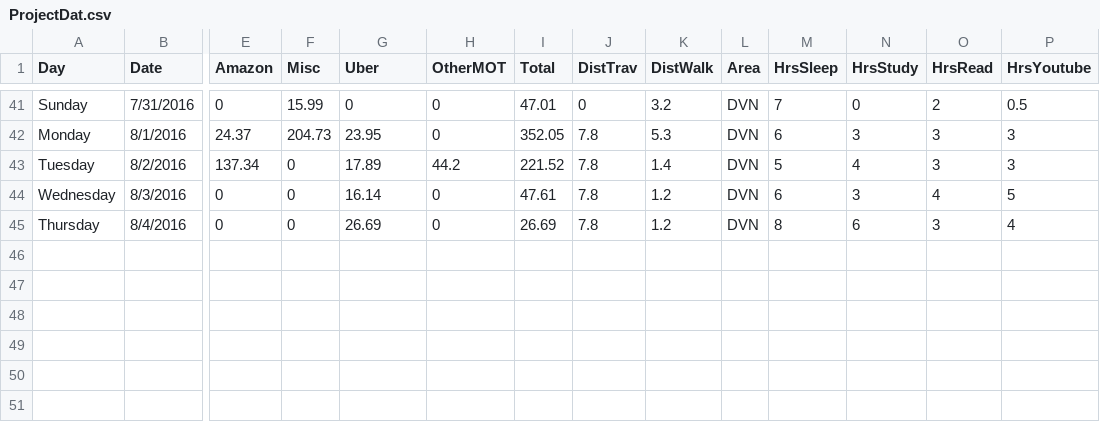
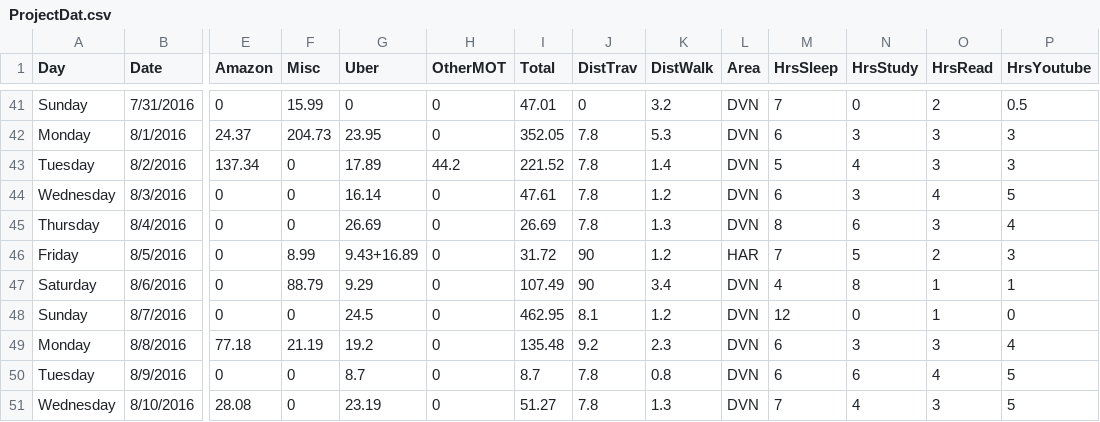
Before and after one commit to DeanDsouza25/ANLY_512-50_SU2016_Project-, a CSV file: src/ProjectDat.csv, drawn as a sheet; only a part is shown, gaps mark what is left out; rows hold the shown columns only; the diff names each change by its address in the sheet, - before the commit and + after, or states it on an @@ line.

```diff
--- a/src/ProjectDat.csv
+++ b/src/ProjectDat.csv
-K45 (DistWalk): 1.2
+K45 (DistWalk): 1.3
+row 46: Friday | 8/5/2016 | 0 | 8.99 | 9.43+16.89 | 0 | 31.72 | 90 | 1.2 | HAR | 7 | 5 | 2 | 3
+row 47: Saturday | 8/6/2016 | 0 | 88.79 | 9.29 | 0 | 107.49 | 90 | 3.4 | DVN | 4 | 8 | 1 | 1
+row 48: Sunday | 8/7/2016 | 0 | 0 | 24.5 | 0 | 462.95 | 8.1 | 1.2 | DVN | 12 | 0 | 1 | 0
+row 49: Monday | 8/8/2016 | 77.18 | 21.19 | 19.2 | 0 | 135.48 | 9.2 | 2.3 | DVN | 6 | 3 | 3 | 4
+row 50: Tuesday | 8/9/2016 | 0 | 0 | 8.7 | 0 | 8.7 | 7.8 | 0.8 | DVN | 6 | 6 | 4 | 5
+row 51: Wednesday | 8/10/2016 | 28.08 | 0 | 23.19 | 0 | 51.27 | 7.8 | 1.3 | DVN | 7 | 4 | 3 | 5
```
Also changed, not shown: 5 other files.
